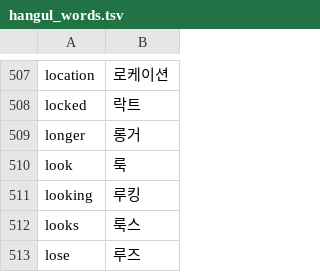
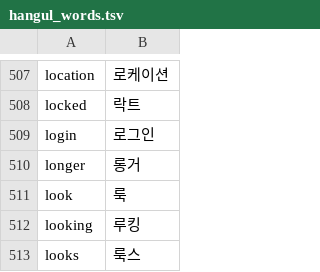
Before and after one commit to x-or-b/Owelk, a TSV file: tools/hangul_words.tsv, drawn as a sheet; only a part is shown, gaps mark what is left out; the shorter side is filled out with more unchanged rows.

```diff
--- a/tools/hangul_words.tsv
+++ b/tools/hangul_words.tsv
@@ -508,2 +508,3 @@ location	로케이션
 locked	락트
+login	로그인
 longer	롱거
```
Also changed, not shown: 14 other files.
